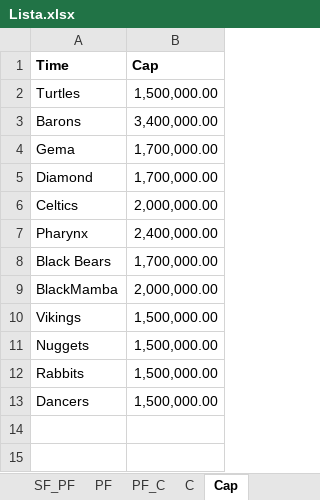
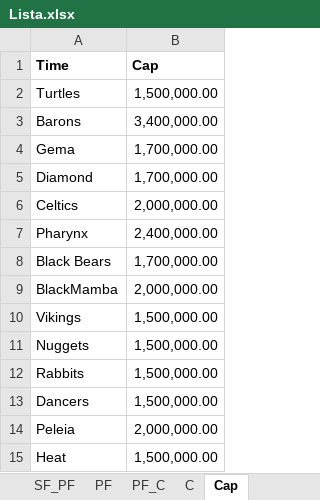
Before and after one commit to filipebrito23/Leilao, an Excel workbook: Lista.xlsx, sheet Cap, drawn as a sheet; values as stored, in another font and other column widths than the file's, no borders; the diff names each change by its address in the sheet, - before the commit and + after, or states it on an @@ line.

```diff
--- a/Lista.xlsx (sheet Cap)
+++ b/Lista.xlsx (sheet Cap)
+row 14: Peleia | 2,000,000.00
+row 15: Heat | 1,500,000.00
```
Also changed, not shown: sheet SF_PF, sheet PG_SG, 3 other files.
